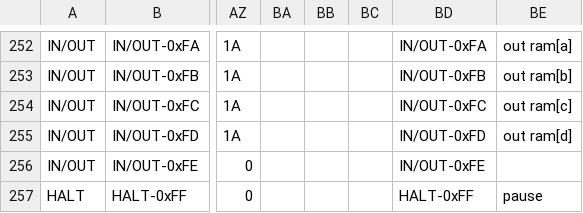
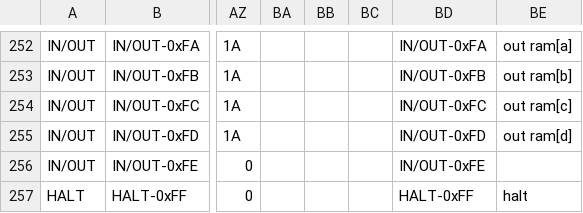
Before and after one commit to AeroX2/tt06-jrb8-computer, a CSV file: rom/cu_flags.csv, drawn as a sheet; only a part is shown, gaps mark what is left out; the diff names each change by its address in the sheet, - before the commit and + after, or states it on an @@ line.

Commit message:
Update ROM control unit flags and hardware VM

```diff
--- a/rom/cu_flags.csv
+++ b/rom/cu_flags.csv
-BE257: pause
+BE257: halt
```
Also changed, not shown: 1 other file.
